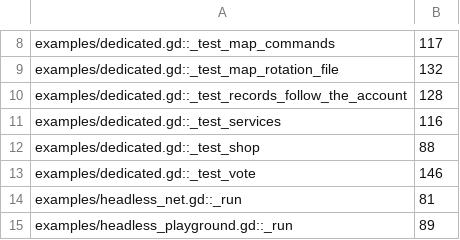
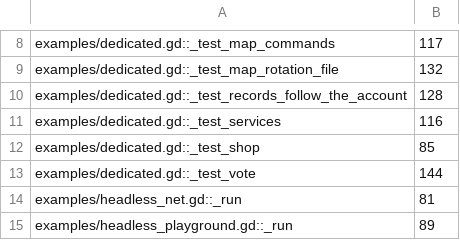
Before and after one commit to zees-games/game-playground, a TSV file: ci/efficiency/size.tsv, drawn as a sheet; only a part is shown, gaps mark what is left out; the diff covers the shown part only.

```diff
--- a/ci/efficiency/size.tsv
+++ b/ci/efficiency/size.tsv
@@ -11,4 +11,4 @@ examples/dedicated.gd::_test_records_follow_the_account	128
 examples/dedicated.gd::_test_services	116
-examples/dedicated.gd::_test_shop	88
-examples/dedicated.gd::_test_vote	146
+examples/dedicated.gd::_test_shop	85
+examples/dedicated.gd::_test_vote	144
 examples/headless_net.gd::_run	81
```
Also changed, not shown: 3 removed rows and 7 edited cells elsewhere in this file, ci/efficiency/comments.tsv, 3 other files.
